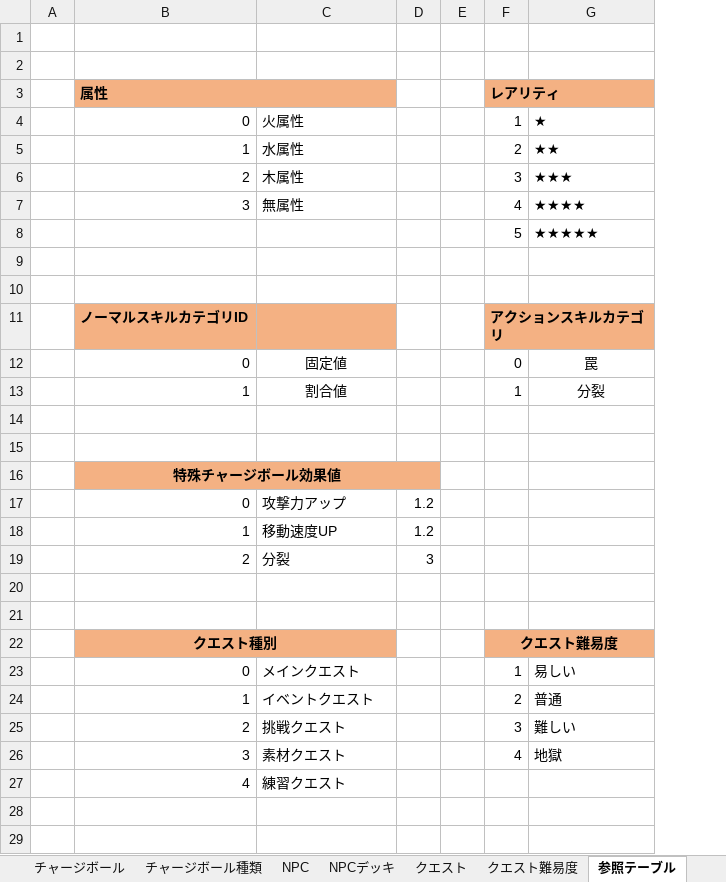
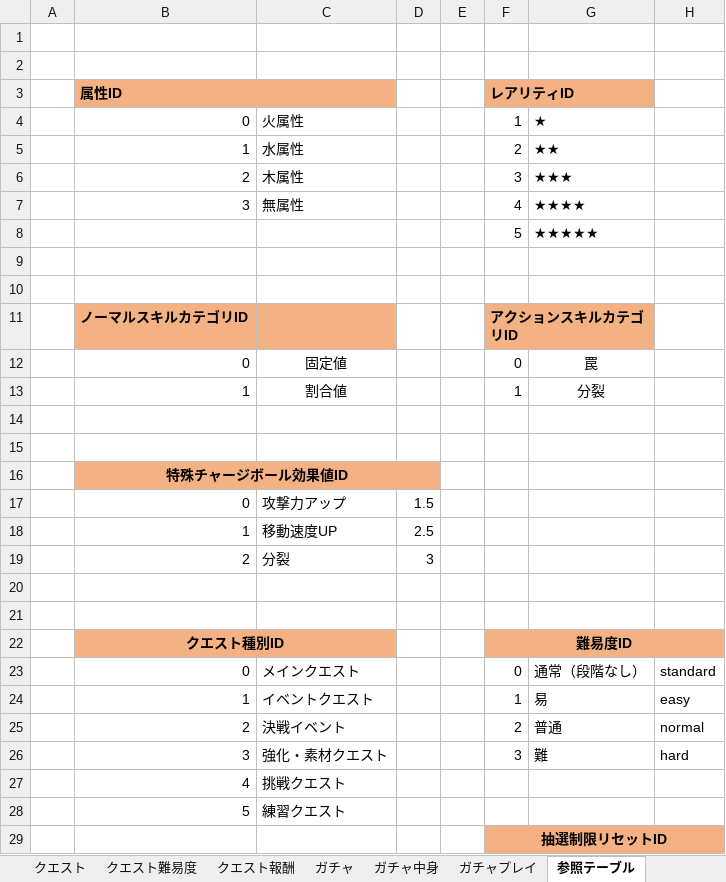
Before and after one commit to don6204/ohajikiChains, an Excel workbook: おはじきチェインズ/MasterData.xlsx, sheet 参照テーブル, drawn as a sheet; only a part is shown; values as stored, in another font and other column widths than the file's, no borders; removed rows and columns are numbered as before the commit, all else as after; the diff covers the shown part only; the diff names each change by its address in the sheet, - before the commit and + after, or states it on an @@ line.

```diff
--- a/おはじきチェインズ/MasterData.xlsx (sheet 参照テーブル)
+++ b/おはじきチェインズ/MasterData.xlsx (sheet 参照テーブル)
+sheet tab: クエスト報酬
+sheet tab: ガチャ
+sheet tab: ガチャ中身
+sheet tab: ガチャプレイ
+column H, row 23: standard; row 25: normal
-row 3:  | 属性 |  |  |  | レアリティ
+row 3:  | 属性ID |  |  |  | レアリティID
-F11: アクションスキルカテゴリ
+F11: アクションスキルカテゴリID
-B16: 特殊チャージボール効果値
+B16: 特殊チャージボール効果値ID
-D17: 1.2
+D17: 1.5
-D18: 1.2
+D18: 2.5
-row 22:  | クエスト種別 |  |  |  | クエスト難易度
+row 22:  | クエスト種別ID |  |  |  | 難易度ID
-F23: 1
+F23: 0
-G23: 易しい
+G23: 通常（段階なし）
+row 24:  | 1 | イベントクエスト |  |  | 1 | 易 | easy
-B25: 1
+B25: 2
-C25: イベントクエスト
+C25: 決戦イベント
-row 25:  | 2 | 挑戦クエスト |  |  | 3 | 難しい
-row 26:  | 3 | 素材クエスト |  |  | 4 | 地獄
+row 26:  | 3 | 強化・素材クエスト |  |  | 3 | 難 | hard
-C27: 練習クエスト
+C27: 挑戦クエスト
+row 28:  | 5 | 練習クエスト
+row 29:  |  |  |  |  | 抽選制限リセットID
```
Also changed, not shown: 13 added rows elsewhere in this sheet, sheet NPCデッキ, sheet スピリター, sheet クエスト難易度, sheet チャージボール種類, sheet クエスト, sheet NPC, 4 more sheets, other sheet tabs, 58 other files.
